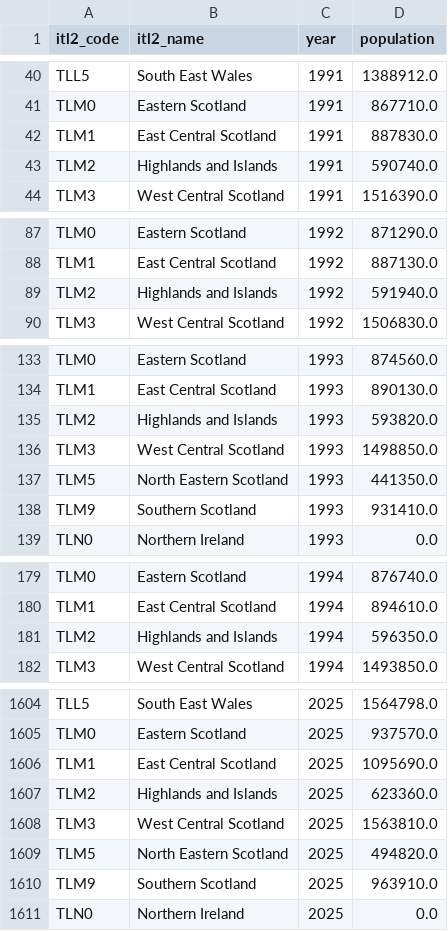
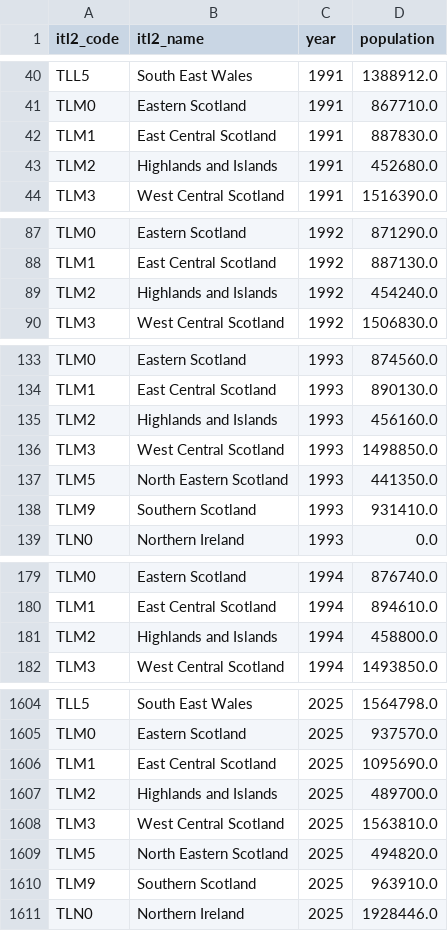
Before and after one commit to hcantekin/Regional-dynamism, a CSV file: clean/population_itl2.csv, drawn as a sheet; only a part is shown, gaps mark what is left out; the diff covers the shown part only.

```diff
--- a/clean/population_itl2.csv
+++ b/clean/population_itl2.csv
@@ -42,3 +42,3 @@ TLM0,Eastern Scotland,1991,867710.0
 TLM1,East Central Scotland,1991,887830.0
-TLM2,Highlands and Islands,1991,590740.0
+TLM2,Highlands and Islands,1991,452680.0
 TLM3,West Central Scotland,1991,1516390.0
@@ -88,3 +88,3 @@ TLM0,Eastern Scotland,1992,871290.0
 TLM1,East Central Scotland,1992,887130.0
-TLM2,Highlands and Islands,1992,591940.0
+TLM2,Highlands and Islands,1992,454240.0
 TLM3,West Central Scotland,1992,1506830.0
@@ -134,3 +134,3 @@ TLM0,Eastern Scotland,1993,874560.0
 TLM1,East Central Scotland,1993,890130.0
-TLM2,Highlands and Islands,1993,593820.0
+TLM2,Highlands and Islands,1993,456160.0
 TLM3,West Central Scotland,1993,1498850.0
@@ -180,3 +180,3 @@ TLM0,Eastern Scotland,1994,876740.0
 TLM1,East Central Scotland,1994,894610.0
-TLM2,Highlands and Islands,1994,596350.0
+TLM2,Highlands and Islands,1994,458800.0
 TLM3,West Central Scotland,1994,1493850.0
@@ -1606,3 +1606,3 @@ TLM0,Eastern Scotland,2025,937570.0
 TLM1,East Central Scotland,2025,1095690.0
-TLM2,Highlands and Islands,2025,623360.0
+TLM2,Highlands and Islands,2025,489700.0
 TLM3,West Central Scotland,2025,1563810.0
@@ -1610,2 +1610,2 @@ TLM5,North Eastern Scotland,2025,494820.0
 TLM9,Southern Scotland,2025,963910.0
-TLN0,Northern Ireland,2025,0.0
+TLN0,Northern Ireland,2025,1928446.0
```
Also changed, not shown: 30 edited cells elsewhere in this file, clean/geography_spine.csv, clean/gva_per_capita_itl2.csv, 34 other files.
